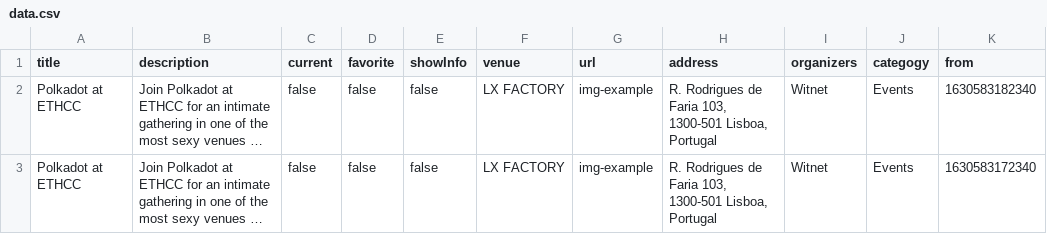
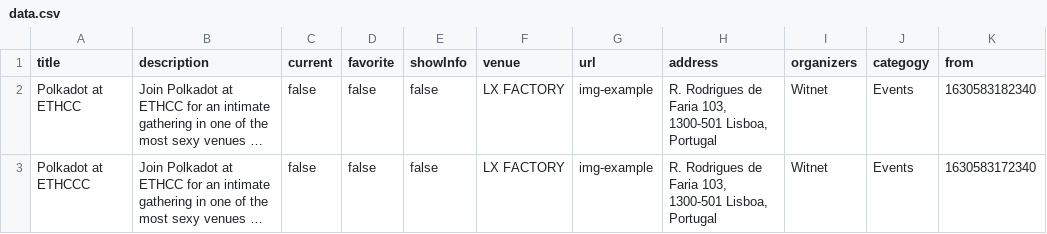
Before and after one commit to Tommytrg/lisbon-blockchain-week, a CSV file: content/events/data.csv, drawn as a sheet; only a part is shown; long unchanged cells end in …; the diff names each change by its address in the sheet, - before the commit and + after, or states it on an @@ line.

```diff
--- a/content/events/data.csv
+++ b/content/events/data.csv
-A3 (title): Polkadot at ETHCC
+A3 (title): Polkadot at ETHCCC
```
Also changed, not shown: 1 other file.
